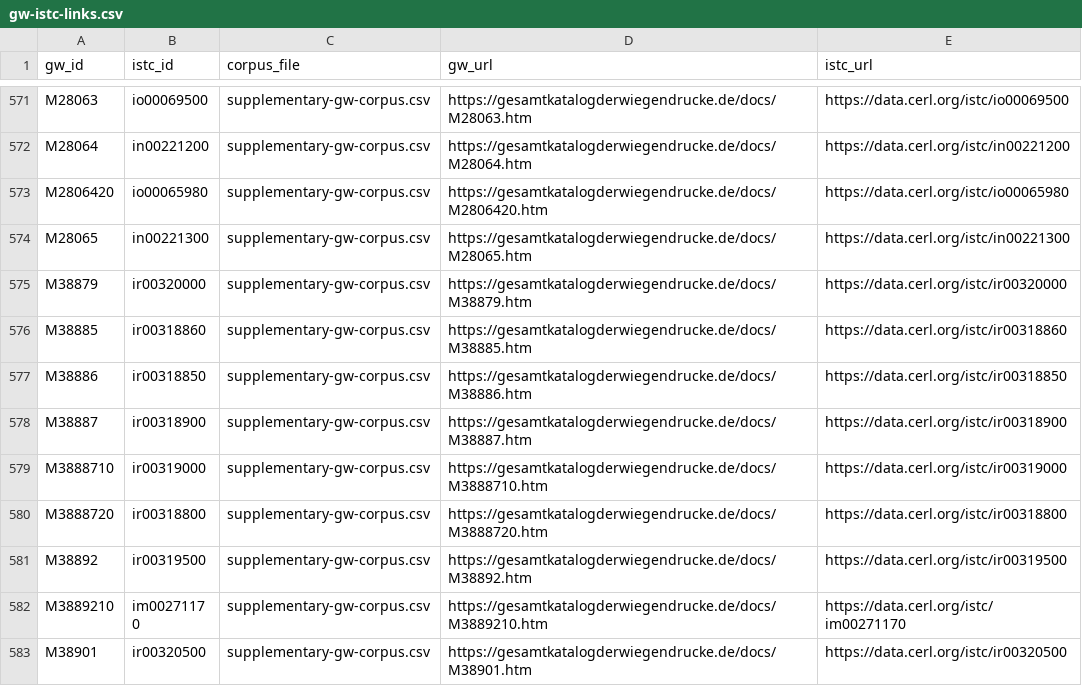
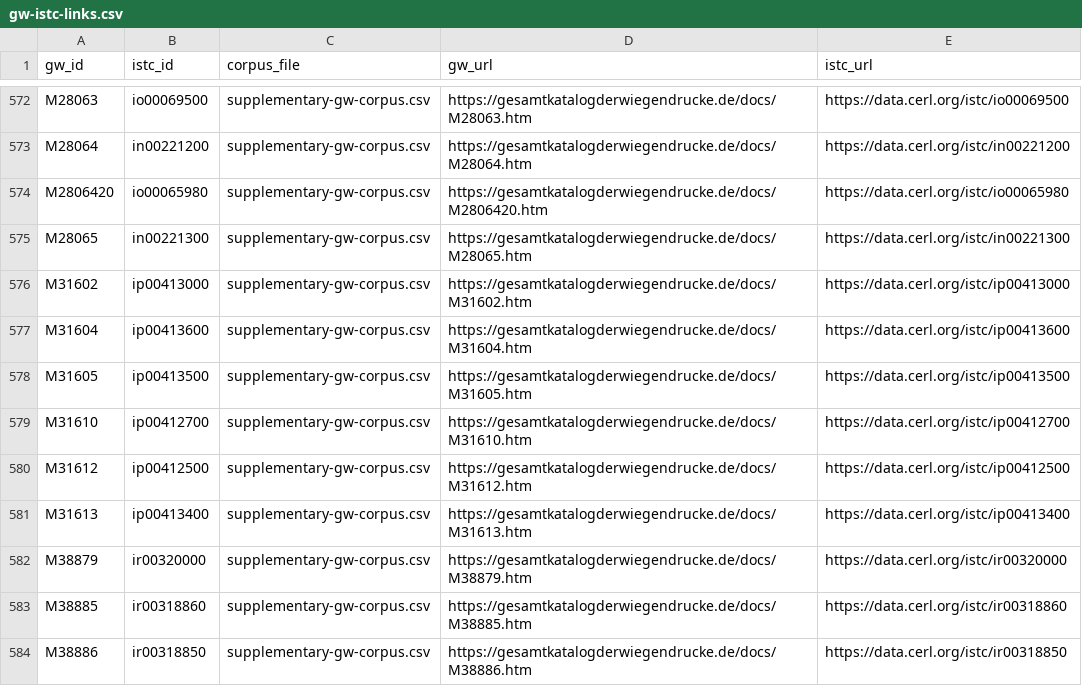
Before and after one commit to matterstefan/prayer-books-in-motion, a CSV file: data/derived/gw-istc-links.csv, drawn as a sheet; only a part is shown, gaps mark what is left out; the shorter side is filled out with more unchanged rows; the diff covers the shown part only.

Commit message:
Add corpus extensions and three-collection harvest

```diff
--- a/data/derived/gw-istc-links.csv
+++ b/data/derived/gw-istc-links.csv
@@ -574,2 +575,8 @@ M2806420,io00065980,supplementary-gw-corpus.csv,https://gesamtkatalogderwiegendr
 M28065,in00221300,supplementary-gw-corpus.csv,https://gesamtkatalogderwiegendrucke.de/docs/M28065.htm,https://data.cerl.org/istc/in00221300
+M31602,ip00413000,supplementary-gw-corpus.csv,https://gesamtkatalogderwiegendrucke.de/docs/M31602.htm,https://data.cerl.org/istc/ip00413000
+M31604,ip00413600,supplementary-gw-corpus.csv,https://gesamtkatalogderwiegendrucke.de/docs/M31604.htm,https://data.cerl.org/istc/ip00413600
+M31605,ip00413500,supplementary-gw-corpus.csv,https://gesamtkatalogderwiegendrucke.de/docs/M31605.htm,https://data.cerl.org/istc/ip00413500
+M31610,ip00412700,supplementary-gw-corpus.csv,https://gesamtkatalogderwiegendrucke.de/docs/M31610.htm,https://data.cerl.org/istc/ip00412700
+M31612,ip00412500,supplementary-gw-corpus.csv,https://gesamtkatalogderwiegendrucke.de/docs/M31612.htm,https://data.cerl.org/istc/ip00412500
+M31613,ip00413400,supplementary-gw-corpus.csv,https://gesamtkatalogderwiegendrucke.de/docs/M31613.htm,https://data.cerl.org/istc/ip00413400
 M38879,ir00320000,supplementary-gw-corpus.csv,https://gesamtkatalogderwiegendrucke.de/docs/M38879.htm,https://data.cerl.org/istc/ir00320000
```
Also changed, not shown: 24 added rows elsewhere in this file, 5 other files.
